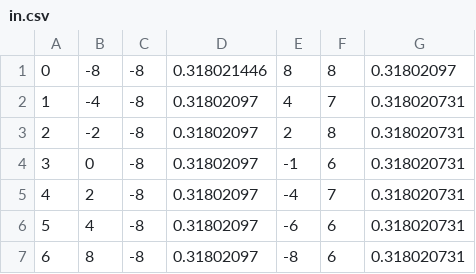
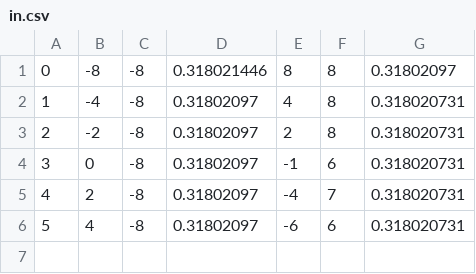
Before and after one commit to zcchen0228/JavaRecast_4, a CSV file: in.csv, drawn as a sheet.

```diff
--- a/in.csv
+++ b/in.csv
@@ -1,3 +1,3 @@
 0,-8,-8,0.318021446,8,8,0.31802097
-1,-4,-8,0.31802097,4,7,0.318020731
+1,-4,-8,0.31802097,4,8,0.318020731
 2,-2,-8,0.31802097,2,8,0.318020731
@@ -6,2 +6 @@
 5,4,-8,0.31802097,-6,6,0.318020731
-6,8,-8,0.31802097,-8,6,0.318020731
```
Also changed, not shown: 15 other files.
